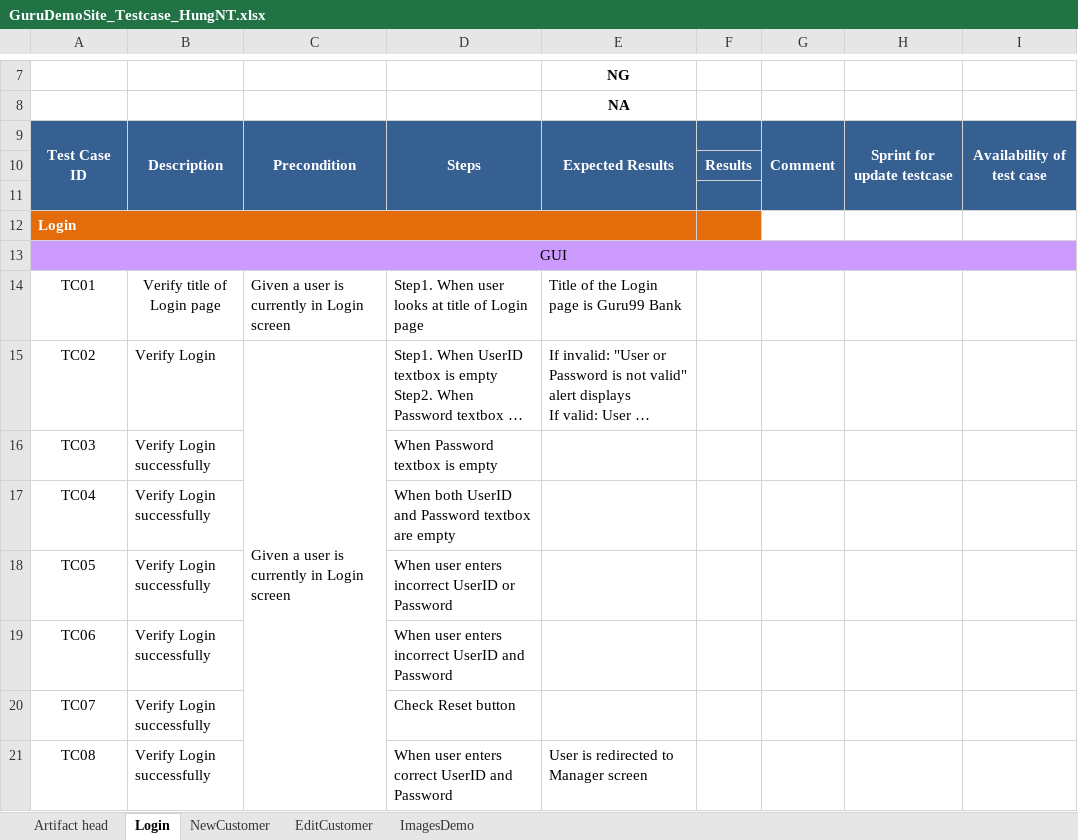
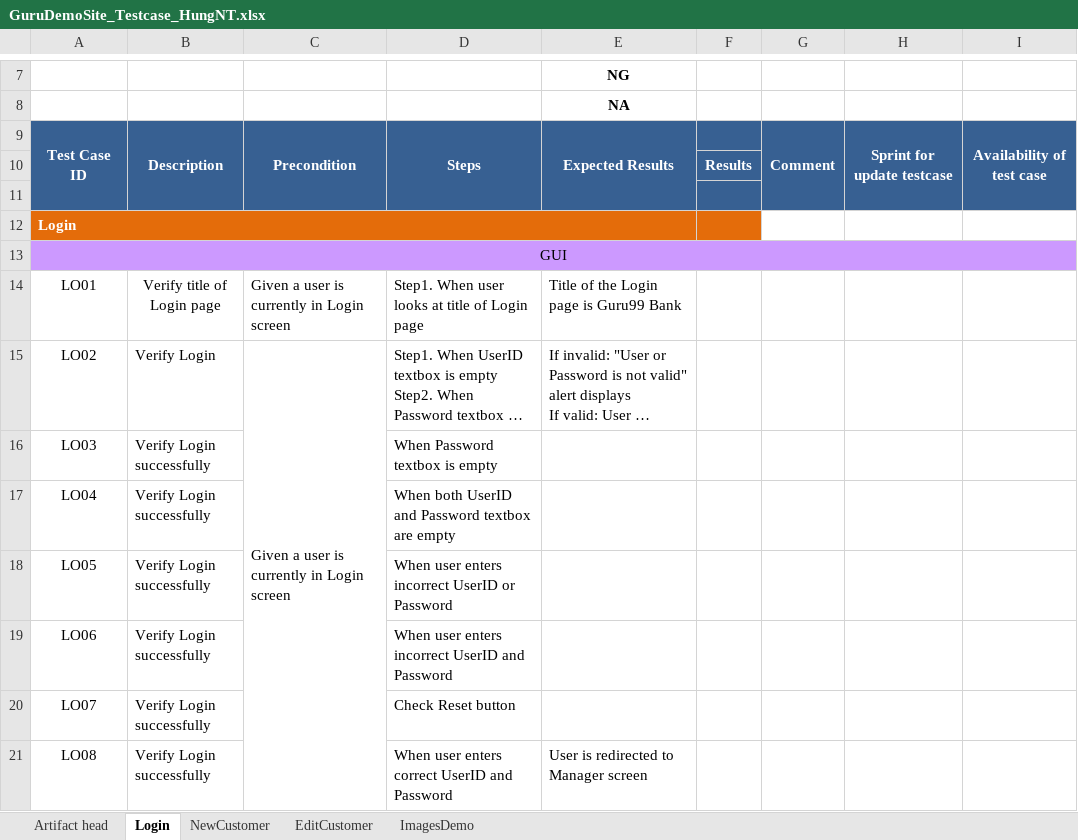
Before and after one commit to trangnguyenvsi/TSCFramework_v0.1, an Excel workbook: testcase/GuruDemoSite_Testcase_HungNT.xlsx, sheet Login, drawn as a sheet; only a part is shown, gaps mark what is left out; long unchanged cells end in …; values as stored, in another font and other column widths than the file's, no borders; the diff names each change by its address in the sheet, - before the commit and + after, or states it on an @@ line.

```diff
--- a/testcase/GuruDemoSite_Testcase_HungNT.xlsx (sheet Login)
+++ b/testcase/GuruDemoSite_Testcase_HungNT.xlsx (sheet Login)
-A14: TC01
+A14: LO01
-A15: TC02
+A15: LO02
-A16: TC03
+A16: LO03
-A17: TC04
+A17: LO04
-A18: TC05
+A18: LO05
-A19: TC06
+A19: LO06
-A20: TC07
+A20: LO07
-A21: TC08
+A21: LO08
```
Also changed, not shown: data/TestData.xlsx, 22 other files.
